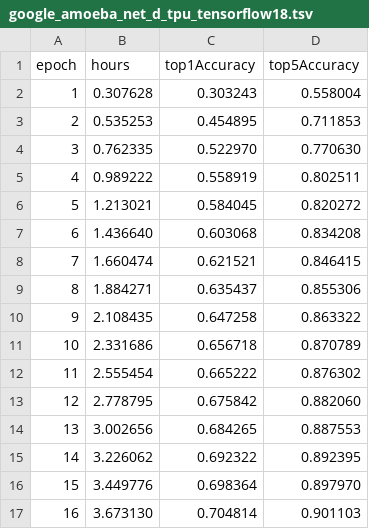
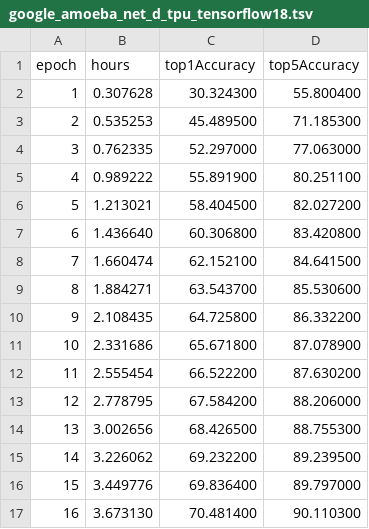
Before and after one commit to congxu-ml/dawn-bench-entries, a TSV file: ImageNet/train/google_amoeba_net_d_tpu_tensorflow18.tsv, drawn as a sheet; only a part is shown; the diff covers the shown part only.

Commit message:
Update google_amoeba_net_d_tpu_tensorflow18.tsv
Multiply accuracy by 100

```diff
--- a/ImageNet/train/google_amoeba_net_d_tpu_tensorflow18.tsv
+++ b/ImageNet/train/google_amoeba_net_d_tpu_tensorflow18.tsv
@@ -1,17 +1,17 @@
 epoch	hours	top1Accuracy	top5Accuracy
-1	0.307628	0.303243	0.558004
-2	0.535253	0.454895	0.711853
-3	0.762335	0.522970	0.770630
-4	0.989222	0.558919	0.802511
-5	1.213021	0.584045	0.820272
-6	1.436640	0.603068	0.834208
-7	1.660474	0.621521	0.846415
-8	1.884271	0.635437	0.855306
-9	2.108435	0.647258	0.863322
-10	2.331686	0.656718	0.870789
-11	2.555454	0.665222	0.876302
-12	2.778795	0.675842	0.882060
-13	3.002656	0.684265	0.887553
-14	3.226062	0.692322	0.892395
-15	3.449776	0.698364	0.897970
-16	3.673130	0.704814	0.901103
+1	0.307628	30.324300	55.800400
+2	0.535253	45.489500	71.185300
+3	0.762335	52.297000	77.063000
+4	0.989222	55.891900	80.251100
+5	1.213021	58.404500	82.027200
+6	1.436640	60.306800	83.420800
+7	1.660474	62.152100	84.641500
+8	1.884271	63.543700	85.530600
+9	2.108435	64.725800	86.332200
+10	2.331686	65.671800	87.078900
+11	2.555454	66.522200	87.630200
+12	2.778795	67.584200	88.206000
+13	3.002656	68.426500	88.755300
+14	3.226062	69.232200	89.239500
+15	3.449776	69.836400	89.797000
+16	3.673130	70.481400	90.110300
```
Also changed, not shown: 38 edited cells elsewhere in this file.
